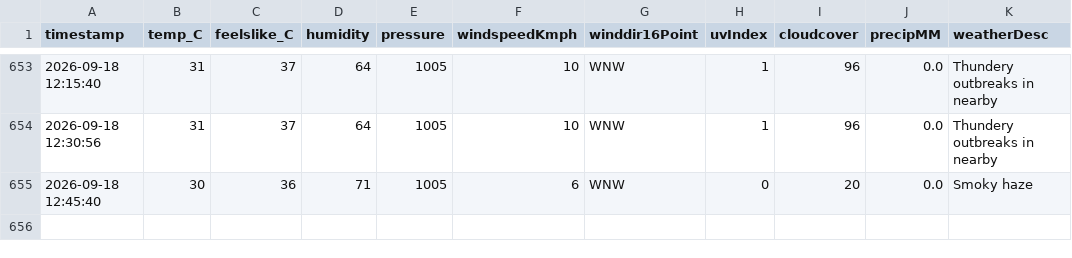
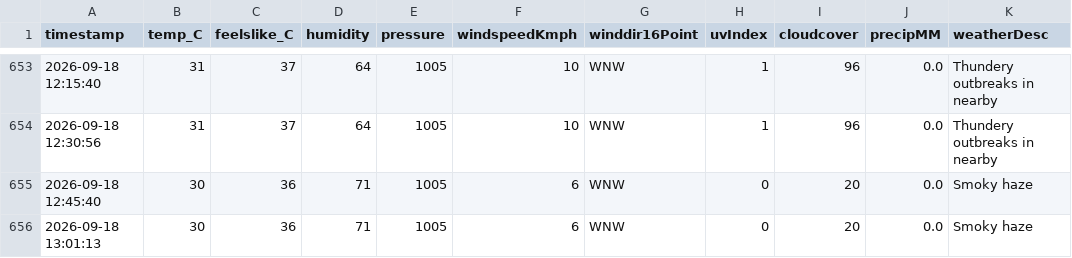
Before and after one commit to ayushgupta-danalys/bareilly-weather-live, a CSV file: bareilly_weather.csv, drawn as a sheet; only a part is shown, gaps mark what is left out.

```diff
--- a/bareilly_weather.csv
+++ b/bareilly_weather.csv
@@ -655 +655,2 @@ timestamp,temp_C,feelslike_C,humidity,pressure,windspeedKmph,winddir16Point,uvIn
 2026-09-18 12:45:40,30,36,71,1005,6,WNW,0,20,0.0,Smoky haze
+2026-09-18 13:01:13,30,36,71,1005,6,WNW,0,20,0.0,Smoky haze
```
